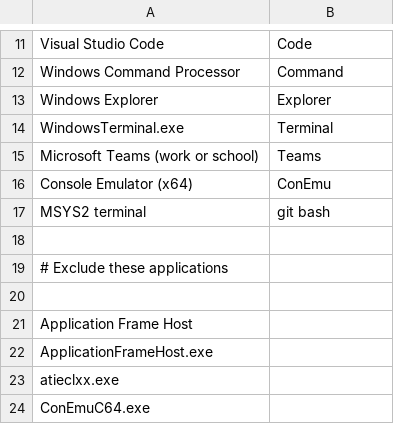
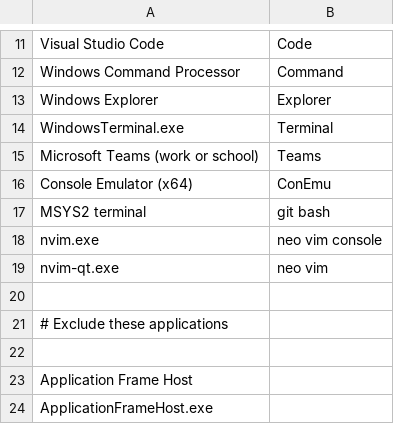
Before and after one commit to saidelike/andreas-talon, a CSV file: core/running_applications/app_name_overrides.csv, drawn as a sheet; only a part is shown, gaps mark what is left out; the shorter side is filled out with more unchanged rows.

Commit message:
neovim spoken forms

```diff
--- a/core/running_applications/app_name_overrides.csv
+++ b/core/running_applications/app_name_overrides.csv
@@ -17,2 +17,4 @@ Console Emulator (x64), ConEmu
 MSYS2 terminal, git bash
+nvim.exe, neo vim console
+nvim-qt.exe, neo vim
 
```
